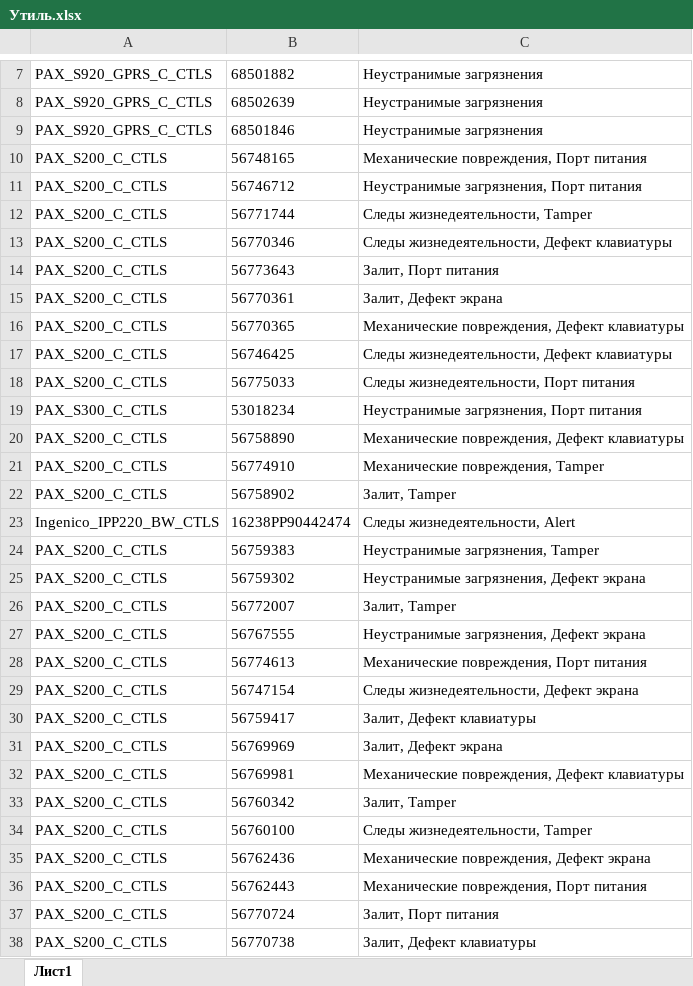
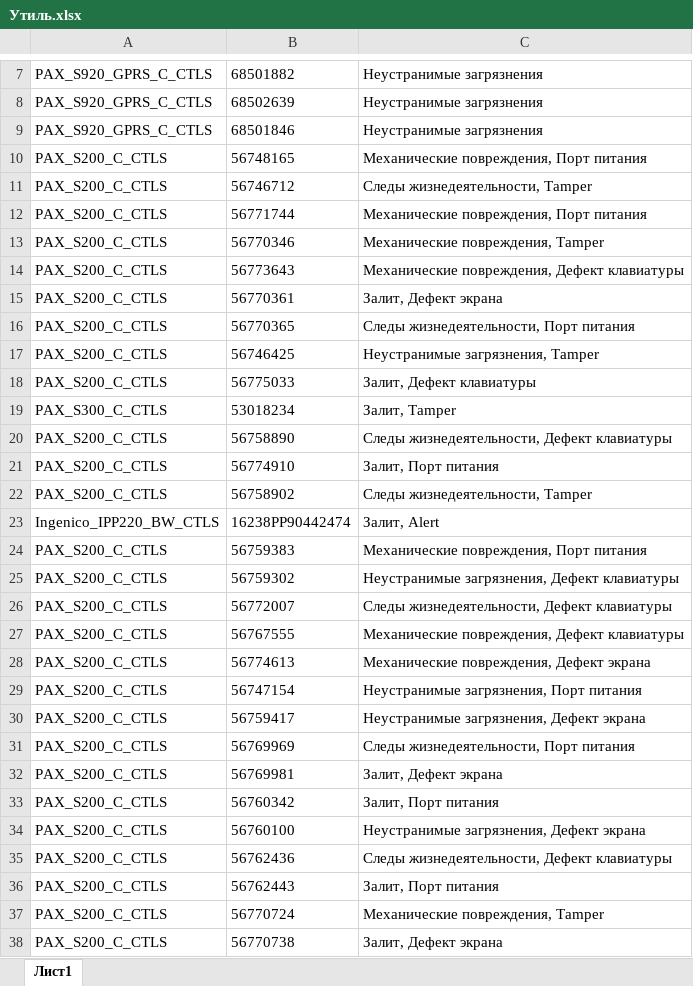
Before and after one commit to Ou7ro/junk, an Excel workbook: Утиль.xlsx, sheet Лист1, drawn as a sheet; only a part is shown, gaps mark what is left out; values as stored, in another font and other column widths than the file's, no borders; conditional formats not drawn; the diff covers the shown part only; the diff names each change by its address in the sheet, - before the commit and + after, or states it on an @@ line.

```diff
--- a/Утиль.xlsx (sheet Лист1)
+++ b/Утиль.xlsx (sheet Лист1)
-C11: Неустранимые загрязнения, Порт питания
+C11: Следы жизнедеятельности, Tamper
-C12: Следы жизнедеятельности, Tamper
+C12: Механические повреждения, Порт питания
-C13: Следы жизнедеятельности, Дефект клавиатуры
+C13: Механические повреждения, Tamper
-C14: Залит, Порт питания
+C14: Механические повреждения, Дефект клавиатуры
-C16: Механические повреждения, Дефект клавиатуры
+C16: Следы жизнедеятельности, Порт питания
-C17: Следы жизнедеятельности, Дефект клавиатуры
+C17: Неустранимые загрязнения, Tamper
-C18: Следы жизнедеятельности, Порт питания
+C18: Залит, Дефект клавиатуры
-C19: Неустранимые загрязнения, Порт питания
+C19: Залит, Tamper
-C20: Механические повреждения, Дефект клавиатуры
+C20: Следы жизнедеятельности, Дефект клавиатуры
-C21: Механические повреждения, Tamper
+C21: Залит, Порт питания
-C22: Залит, Tamper
+C22: Следы жизнедеятельности, Tamper
-C23: Следы жизнедеятельности, Alert
+C23: Залит, Alert
-C24: Неустранимые загрязнения, Tamper
+C24: Механические повреждения, Порт питания
-C25: Неустранимые загрязнения, Дефект экрана
+C25: Неустранимые загрязнения, Дефект клавиатуры
-C26: Залит, Tamper
+C26: Следы жизнедеятельности, Дефект клавиатуры
-C27: Неустранимые загрязнения, Дефект экрана
+C27: Механические повреждения, Дефект клавиатуры
-C28: Механические повреждения, Порт питания
+C28: Механические повреждения, Дефект экрана
-C29: Следы жизнедеятельности, Дефект экрана
+C29: Неустранимые загрязнения, Порт питания
-C30: Залит, Дефект клавиатуры
+C30: Неустранимые загрязнения, Дефект экрана
-C31: Залит, Дефект экрана
+C31: Следы жизнедеятельности, Порт питания
-C32: Механические повреждения, Дефект клавиатуры
+C32: Залит, Дефект экрана
-C33: Залит, Tamper
+C33: Залит, Порт питания
-C34: Следы жизнедеятельности, Tamper
+C34: Неустранимые загрязнения, Дефект экрана
-C35: Механические повреждения, Дефект экрана
+C35: Следы жизнедеятельности, Дефект клавиатуры
-C36: Механические повреждения, Порт питания
+C36: Залит, Порт питания
-C37: Залит, Порт питания
+C37: Механические повреждения, Tamper
-C38: Залит, Дефект клавиатуры
+C38: Залит, Дефект экрана
```
Also changed, not shown: 522 edited cells elsewhere in this sheet, 2 other files.
